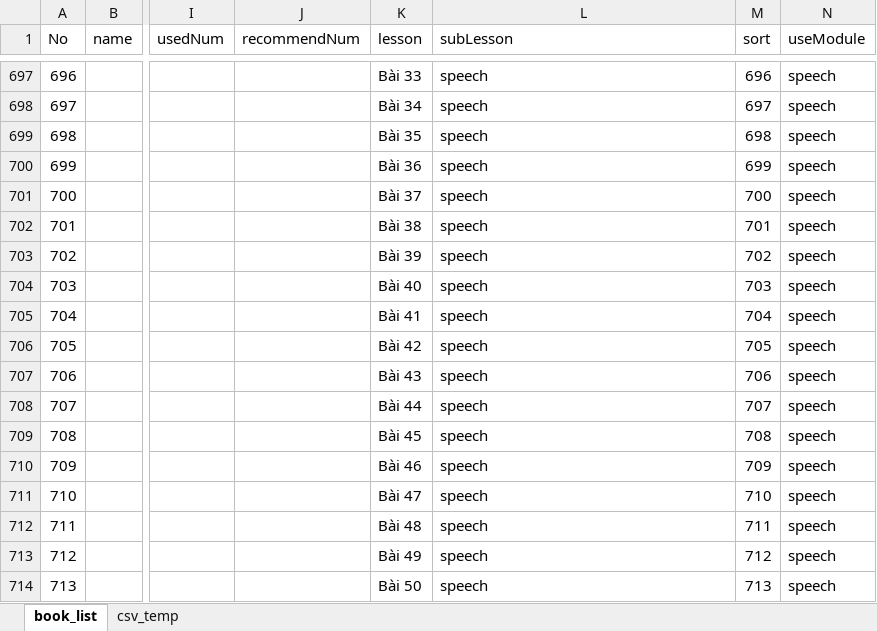
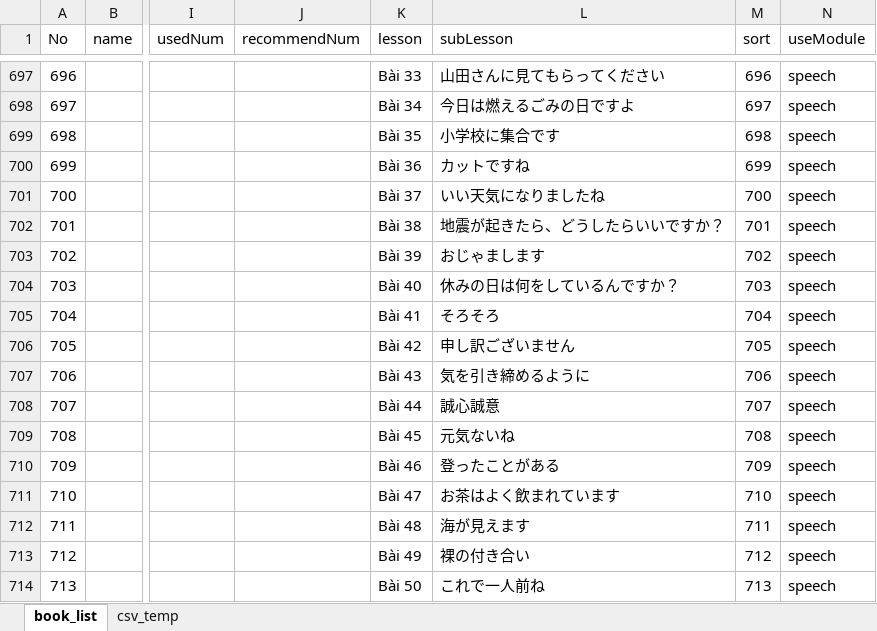
Before and after one commit to tugigroup/japtool, an Excel workbook: work/Book_list.xlsx, sheet book_list, drawn as a sheet; only a part is shown, gaps mark what is left out; values as stored, in another font and other column widths than the file's, no borders; the diff covers the shown part only; the diff names each change by its address in the sheet, - before the commit and + after, or states it on an @@ line.

Commit message:
Update title for speech lession

```diff
--- a/work/Book_list.xlsx (sheet book_list)
+++ b/work/Book_list.xlsx (sheet book_list)
-L697 (subLesson): speech
+L697 (subLesson): 山田さんに⾒てもらってください
-L698 (subLesson): speech
+L698 (subLesson): 今日は燃えるごみの日ですよ
-L699 (subLesson): speech
+L699 (subLesson): 小学校に集合です
-L700 (subLesson): speech
+L700 (subLesson): カットですね
-L701 (subLesson): speech
+L701 (subLesson): いい天気になりましたね
-L702 (subLesson): speech
+L702 (subLesson): 地震が起きたら、どうしたらいいですか？
-L703 (subLesson): speech
+L703 (subLesson): おじゃまします
-L704 (subLesson): speech
+L704 (subLesson): 休みの日は何をしているんですか？
-L705 (subLesson): speech
+L705 (subLesson): そろそろ
-L706 (subLesson): speech
+L706 (subLesson): 申し訳ございません
-L707 (subLesson): speech
+L707 (subLesson): 気を引き締めるように
-L708 (subLesson): speech
+L708 (subLesson): 誠心誠意
-L709 (subLesson): speech
+L709 (subLesson): 元気ないね
-L710 (subLesson): speech
+L710 (subLesson): 登ったことがある
-L711 (subLesson): speech
+L711 (subLesson): お茶はよく飲まれています
-L712 (subLesson): speech
+L712 (subLesson): 海が⾒えます
-L713 (subLesson): speech
+L713 (subLesson): 裸の付き合い
-L714 (subLesson): speech
+L714 (subLesson): これで一人前ね
```
Also changed, not shown: 27 edited cells elsewhere in this sheet, sheet csv_temp, 1 other file.
